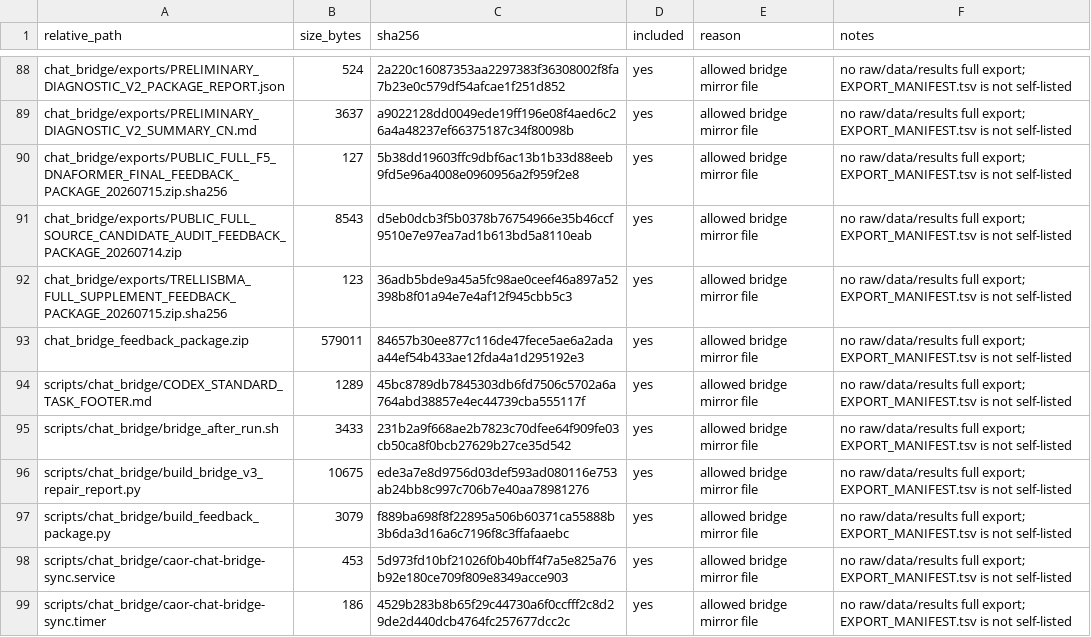
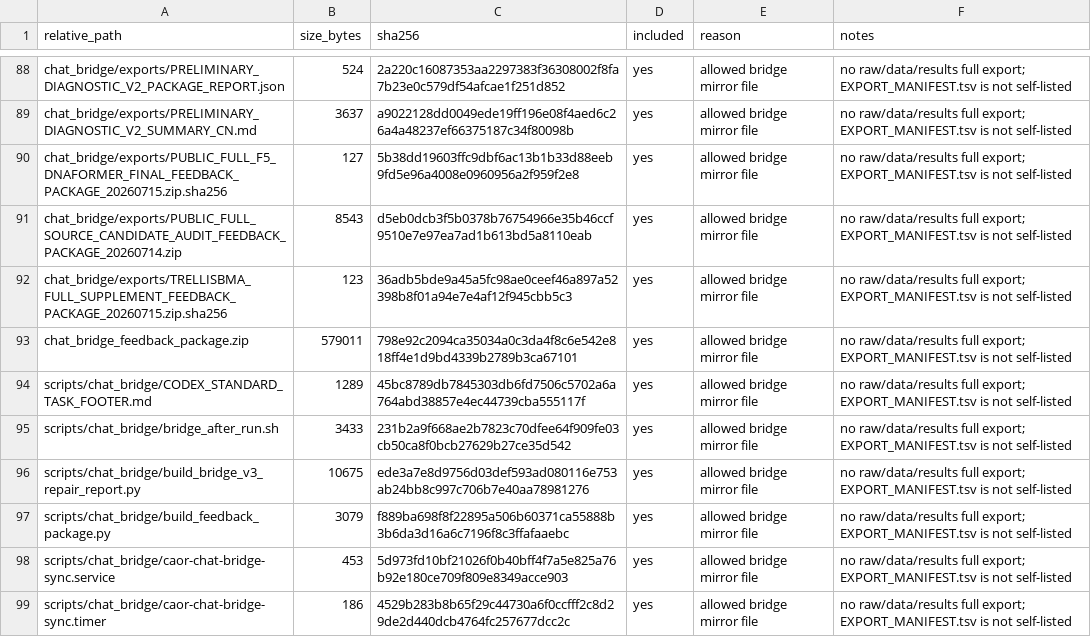
Before and after one commit to Jarvis5272/caor-chat-bridge, a TSV file: EXPORT_MANIFEST.tsv, drawn as a sheet; only a part is shown, gaps mark what is left out.

```diff
--- a/EXPORT_MANIFEST.tsv
+++ b/EXPORT_MANIFEST.tsv
@@ -92,3 +92,3 @@ chat_bridge/exports/PUBLIC_FULL_SOURCE_CANDIDATE_AUDIT_FEEDBACK_PACKAGE_20260714
 chat_bridge/exports/TRELLISBMA_FULL_SUPPLEMENT_FEEDBACK_PACKAGE_20260715.zip.sha256	123	36adb5bde9a45a5fc98ae0ceef46a897a52398b8f01a94e7e4af12f945cbb5c3	yes	allowed bridge mirror file	no raw/data/results full export; EXPORT_MANIFEST.tsv is not self-listed
-chat_bridge_feedback_package.zip	579011	84657b30ee877c116de47fece5ae6a2adaa44ef54b433ae12fda4a1d295192e3	yes	allowed bridge mirror file	no raw/data/results full export; EXPORT_MANIFEST.tsv is not self-listed
+chat_bridge_feedback_package.zip	579011	798e92c2094ca35034a0c3da4f8c6e542e818ff4e1d9bd4339b2789b3ca67101	yes	allowed bridge mirror file	no raw/data/results full export; EXPORT_MANIFEST.tsv is not self-listed
 scripts/chat_bridge/CODEX_STANDARD_TASK_FOOTER.md	1289	45bc8789db7845303db6fd7506c5702a6a764abd38857e4ec44739cba555117f	yes	allowed bridge mirror file	no raw/data/results full export; EXPORT_MANIFEST.tsv is not self-listed
```
Also changed, not shown: 1 other file.
